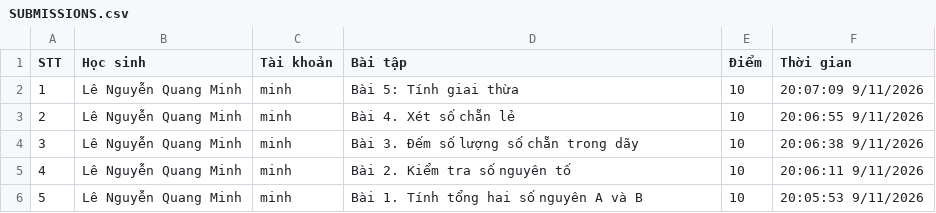
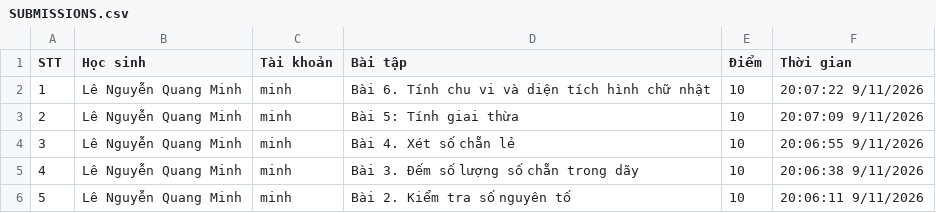
Before and after one commit to thefuong119/ai-python-thcs, a CSV file: SUBMISSIONS.csv, drawn as a sheet; only a part is shown; the shorter side is filled out with more unchanged rows; addresses are those after the commit; the diff names each change by its address in the sheet, - before the commit and + after, or states it on an @@ line.

Commit message:
[Submissions] Cập nhật 20:07:23 9/11/2026

```diff
--- a/SUBMISSIONS.csv
+++ b/SUBMISSIONS.csv
+row 2: 1 | Lê Nguyễn Quang Minh | minh | Bài 6. Tính chu vi và diện tích hình chữ nhật | 10 | 20:07:22 9/11/2026
@@ column A (STT) renumbered from row 3 down @@
```
